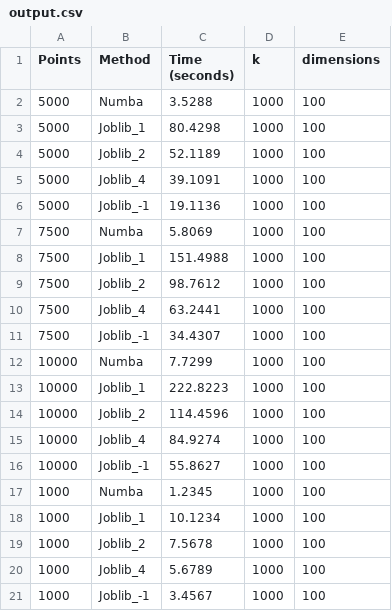
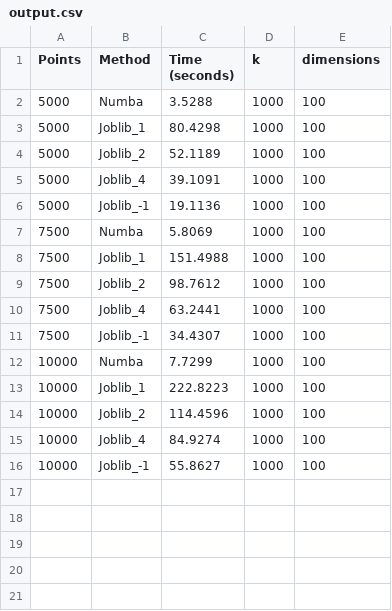
Before and after one commit to cMancio00/k-means, a CSV file: output.csv, drawn as a sheet.

Commit message:
Fixed csv results

```diff
--- a/output.csv
+++ b/output.csv
@@ -16,6 +16 @@ Points,Method,Time (seconds),k,dimensions
 10000,Joblib_-1,55.8627,1000,100
-1000,Numba,1.2345,1000,100
-1000,Joblib_1,10.1234,1000,100
-1000,Joblib_2,7.5678,1000,100
-1000,Joblib_4,5.6789,1000,100
-1000,Joblib_-1,3.4567,1000,100
```
